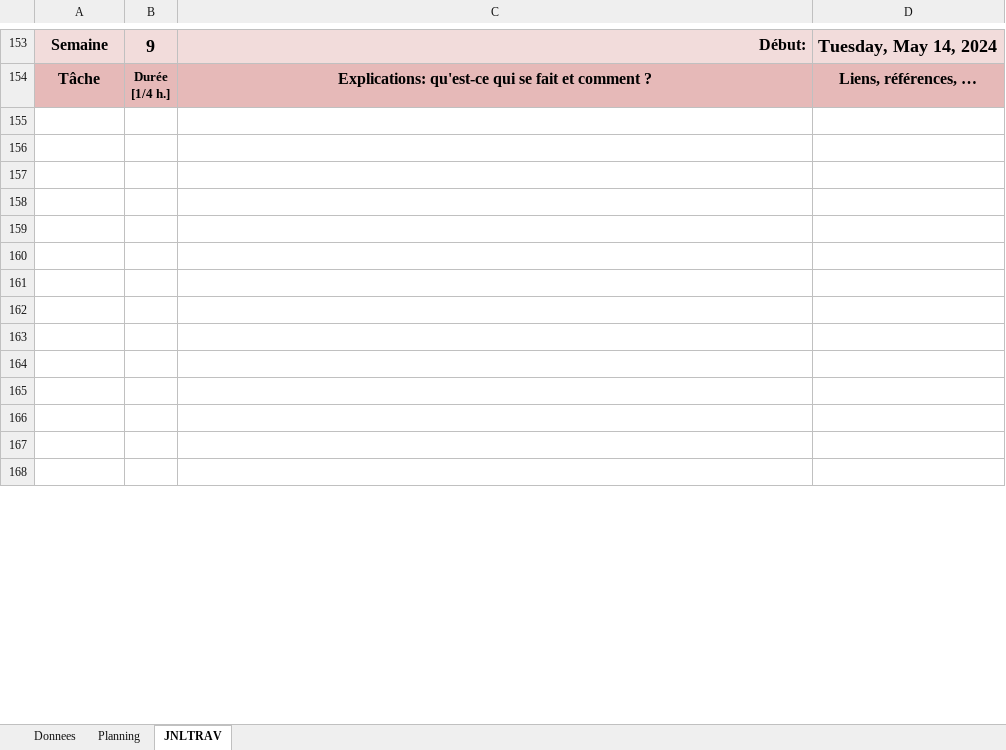
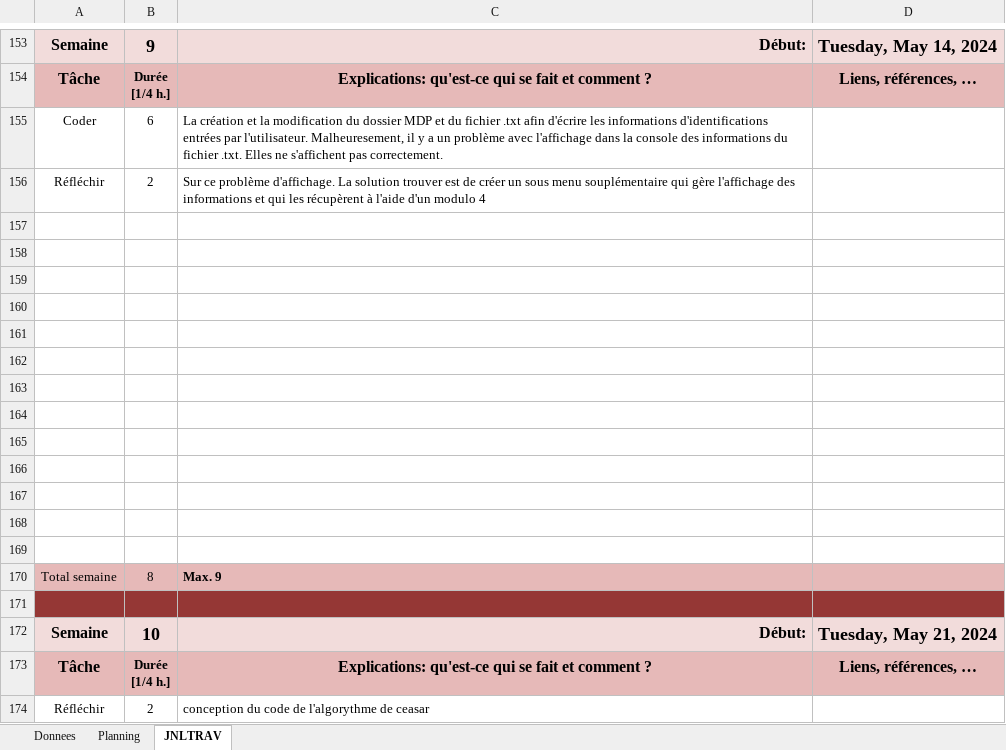
Before and after one commit to px55avd/GMP, an Excel workbook: x-planification-jnltrav-EgalAhmedOmar.xlsm, sheet JNLTRAV, drawn as a sheet; only a part is shown, gaps mark what is left out; the shorter side is filled out with more unchanged rows; values as stored, in another font and other column widths than the file's, no borders; charts and pictures not drawn; the diff covers the shown part only; the diff names each change by its address in the sheet, - before the commit and + after, or states it on an @@ line.

```diff
--- a/x-planification-jnltrav-EgalAhmedOmar.xlsm (sheet JNLTRAV)
+++ b/x-planification-jnltrav-EgalAhmedOmar.xlsm (sheet JNLTRAV)
+row 155: Coder | 6 | La création et la modification du dossier MDP et du fichier .txt afin d'écrire les informations d'identifications entrées par l'utilisateur. Malheuresement, il y a un problème avec l'affichage dans la console des informations du fichier .txt. Elles ne s'affichent pas correctement.
+row 156: Réfléchir | 2 | Sur ce problème d'affichage. La solution trouver est de créer un sous menu souplémentaire qui gère l'affichage des informations et qui les récupèrent à l'aide d'un modulo 4
+row 157: (empty)
+row 158: (empty)
+row 159: (empty)
+row 160: (empty)
+row 161: (empty)
+row 162: (empty)
+row 163: (empty)
+row 164: (empty)
+row 165: (empty)
+row 166: (empty)
+row 167: (empty)
+row 168: (empty)
+row 169: (empty)
+row 170: Total semaine | 8 | Max. 9
+row 171: (empty)
+row 174: Réfléchir | 2 | conception du code de l'algorythme de ceasar
```
Also changed, not shown: 19 added rows, 37 removed rows, 2 moved rows and 20 edited cells elsewhere in this sheet, sheet Planning, charts or pictures, 2 other files.
